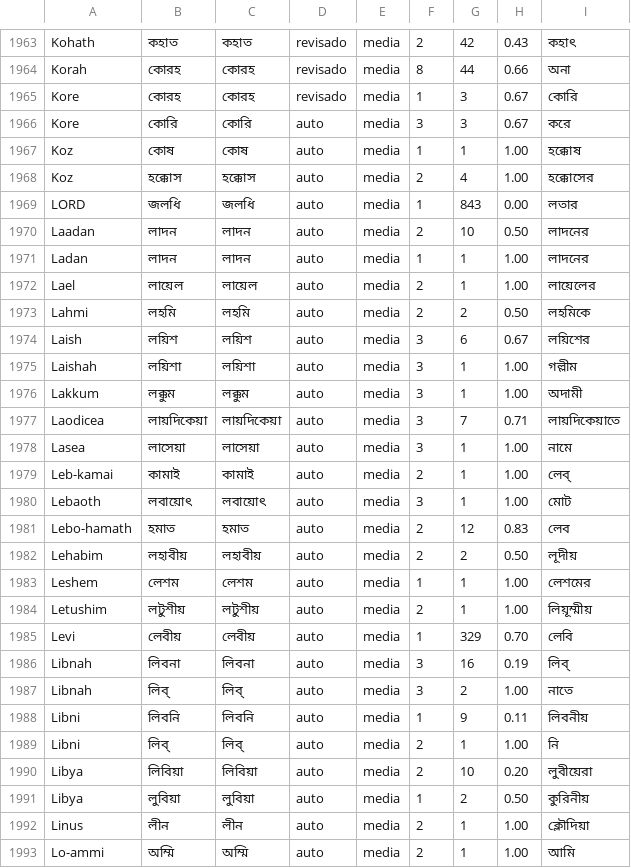
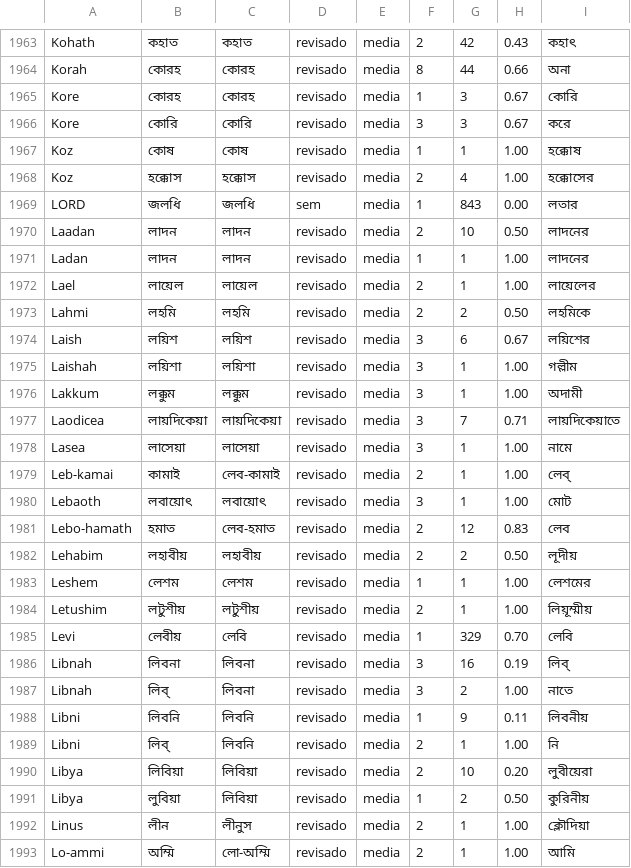
Before and after one commit to alvarosw/sensus, a TSV file: pipeline/ingest/corrections/bn/nomes.tsv, drawn as a sheet; only a part is shown, gaps mark what is left out; the diff covers the shown part only.

Commit message:
Nomes em bn: revisão (lote 6: 150 linhas)

```diff
--- a/pipeline/ingest/corrections/bn/nomes.tsv
+++ b/pipeline/ingest/corrections/bn/nomes.tsv
@@ -1965,29 +1965,29 @@ Korah	কোরহ	কোরহ	revisado	media	8	44	0.66	অনা
 Kore	কোরহ	কোরহ	revisado	media	1	3	0.67	কোরি
-Kore	কোরি	কোরি	auto	media	3	3	0.67	করে
-Koz	কোষ	কোষ	auto	media	1	1	1.00	হক্কোষ
-Koz	হক্কোস	হক্কোস	auto	media	2	4	1.00	হক্কোসের
-LORD	জলধি	জলধি	auto	media	1	843	0.00	লতার
-Laadan	লাদন	লাদন	auto	media	2	10	0.50	লাদনের
-Ladan	লাদন	লাদন	auto	media	1	1	1.00	লাদনের
-Lael	লায়েল	লায়েল	auto	media	2	1	1.00	লায়েলের
-Lahmi	লহমি	লহমি	auto	media	2	2	0.50	লহমিকে
-Laish	লয়িশ	লয়িশ	auto	media	3	6	0.67	লয়িশের
-Laishah	লয়িশা	লয়িশা	auto	media	3	1	1.00	গল্লীম
-Lakkum	লক্কুম	লক্কুম	auto	media	3	1	1.00	অদামী
-Laodicea	লায়দিকেয়া	লায়দিকেয়া	auto	media	3	7	0.71	লায়দিকেয়াতে
-Lasea	লাসেয়া	লাসেয়া	auto	media	3	1	1.00	নামে
-Leb-kamai	কামাই	কামাই	auto	media	2	1	1.00	লেব্
-Lebaoth	লবায়োৎ	লবায়োৎ	auto	media	3	1	1.00	মোট
-Lebo-hamath	হমাত	হমাত	auto	media	2	12	0.83	লেব
-Lehabim	লহাবীয়	লহাবীয়	auto	media	2	2	0.50	লূদীয়
-Leshem	লেশম	লেশম	auto	media	1	1	1.00	লেশমের
-Letushim	লটুশীয়	লটুশীয়	auto	media	2	1	1.00	লিয়ূম্মীয়
-Levi	লেবীয়	লেবীয়	auto	media	1	329	0.70	লেবি
-Libnah	লিবনা	লিবনা	auto	media	3	16	0.19	লিব্
-Libnah	লিব্	লিব্	auto	media	3	2	1.00	নাতে
-Libni	লিবনি	লিবনি	auto	media	1	9	0.11	লিবনীয়
-Libni	লিব্	লিব্	auto	media	2	1	1.00	নি
-Libya	লিবিয়া	লিবিয়া	auto	media	2	10	0.20	লুবীয়েরা
-Libya	লুবিয়া	লুবিয়া	auto	media	1	2	0.50	কুরিনীয়
-Linus	লীন	লীন	auto	media	2	1	1.00	ক্লৌদিয়া
-Lo-ammi	অম্মি	অম্মি	auto	media	2	1	1.00	আমি
+Kore	কোরি	কোরি	revisado	media	3	3	0.67	করে
+Koz	কোষ	কোষ	revisado	media	1	1	1.00	হক্কোষ
+Koz	হক্কোস	হক্কোস	revisado	media	2	4	1.00	হক্কোসের
+LORD	জলধি	জলধি	sem	media	1	843	0.00	লতার
+Laadan	লাদন	লাদন	revisado	media	2	10	0.50	লাদনের
+Ladan	লাদন	লাদন	revisado	media	1	1	1.00	লাদনের
+Lael	লায়েল	লায়েল	revisado	media	2	1	1.00	লায়েলের
+Lahmi	লহমি	লহমি	revisado	media	2	2	0.50	লহমিকে
+Laish	লয়িশ	লয়িশ	revisado	media	3	6	0.67	লয়িশের
+Laishah	লয়িশা	লয়িশা	revisado	media	3	1	1.00	গল্লীম
+Lakkum	লক্কুম	লক্কুম	revisado	media	3	1	1.00	অদামী
+Laodicea	লায়দিকেয়া	লায়দিকেয়া	revisado	media	3	7	0.71	লায়দিকেয়াতে
+Lasea	লাসেয়া	লাসেয়া	revisado	media	3	1	1.00	নামে
+Leb-kamai	কামাই	লেব-কামাই	revisado	media	2	1	1.00	লেব্
+Lebaoth	লবায়োৎ	লবায়োৎ	revisado	media	3	1	1.00	মোট
+Lebo-hamath	হমাত	লেব-হমাত	revisado	media	2	12	0.83	লেব
+Lehabim	লহাবীয়	লহাবীয়	revisado	media	2	2	0.50	লূদীয়
+Leshem	লেশম	লেশম	revisado	media	1	1	1.00	লেশমের
+Letushim	লটুশীয়	লটুশীয়	revisado	media	2	1	1.00	লিয়ূম্মীয়
+Levi	লেবীয়	লেবি	revisado	media	1	329	0.70	লেবি
+Libnah	লিবনা	লিবনা	revisado	media	3	16	0.19	লিব্
+Libnah	লিব্	লিবনা	revisado	media	3	2	1.00	নাতে
+Libni	লিবনি	লিবনি	revisado	media	1	9	0.11	লিবনীয়
+Libni	লিব্	লিবনি	revisado	media	2	1	1.00	নি
+Libya	লিবিয়া	লিবিয়া	revisado	media	2	10	0.20	লুবীয়েরা
+Libya	লুবিয়া	লিবিয়া	revisado	media	1	2	0.50	কুরিনীয়
+Linus	লীন	লীনুস	revisado	media	2	1	1.00	ক্লৌদিয়া
+Lo-ammi	অম্মি	লো-অম্মি	revisado	media	2	1	1.00	আমি
```
Also changed, not shown: 150 edited cells elsewhere in this file, 1 other file.
